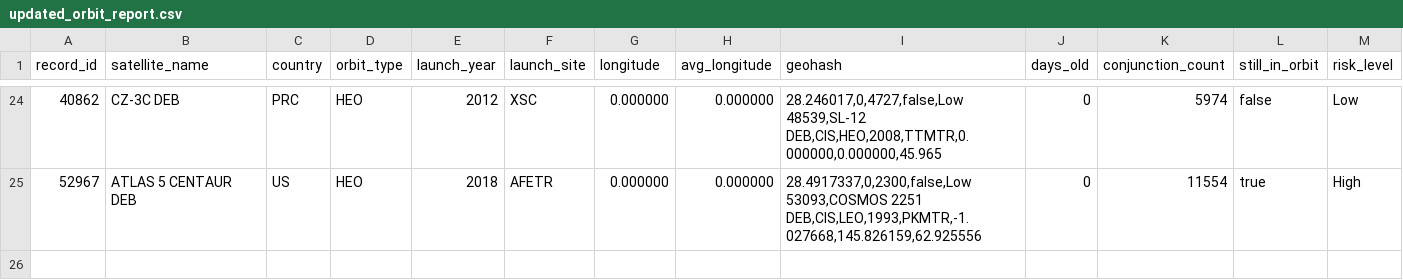
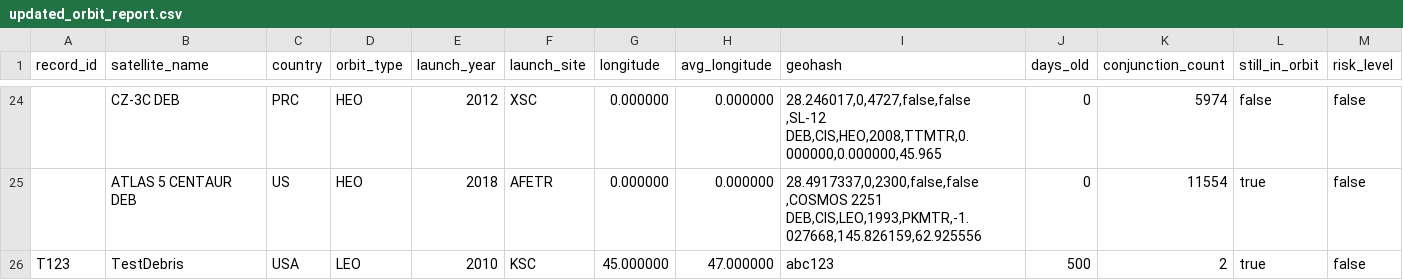
Before and after one commit to rachelmnz/project-team12, a CSV file: updated_orbit_report.csv, drawn as a sheet; only a part is shown, gaps mark what is left out; the diff covers the shown part only.

```diff
--- a/updated_orbit_report.csv
+++ b/updated_orbit_report.csv
@@ -46,4 +46,5 @@ record_id,satellite_name,country,orbit_type,launch_year,launch_site,longitude,av
-40862,CZ-3C DEB,PRC,HEO,2012,XSC,0.000000,0.000000,"28.246017,0,4727,false,Low
-48539,SL-12 DEB,CIS,HEO,2008,TTMTR,0.000000,0.000000,"45.965,0,5974,false,Low
-52967,ATLAS 5 CENTAUR DEB,US,HEO,2018,AFETR,0.000000,0.000000,"28.4917337,0,2300,false,Low
-53093,COSMOS 2251 DEB,CIS,LEO,1993,PKMTR,-1.027668,145.826159,"62.925556,0,11554,true,High
+,CZ-3C DEB,PRC,HEO,2012,XSC,0.000000,0.000000,"28.246017,0,4727,false,false
+,SL-12 DEB,CIS,HEO,2008,TTMTR,0.000000,0.000000,"45.965,0,5974,false,false
+,ATLAS 5 CENTAUR DEB,US,HEO,2018,AFETR,0.000000,0.000000,"28.4917337,0,2300,false,false
+,COSMOS 2251 DEB,CIS,LEO,1993,PKMTR,-1.027668,145.826159,"62.925556,0,11554,true,false
+T123,TestDebris,USA,LEO,2010,KSC,45.000000,47.000000,abc123,500,2,true,false
```
Also changed, not shown: 66 edited cells elsewhere in this file, 4 other files.
